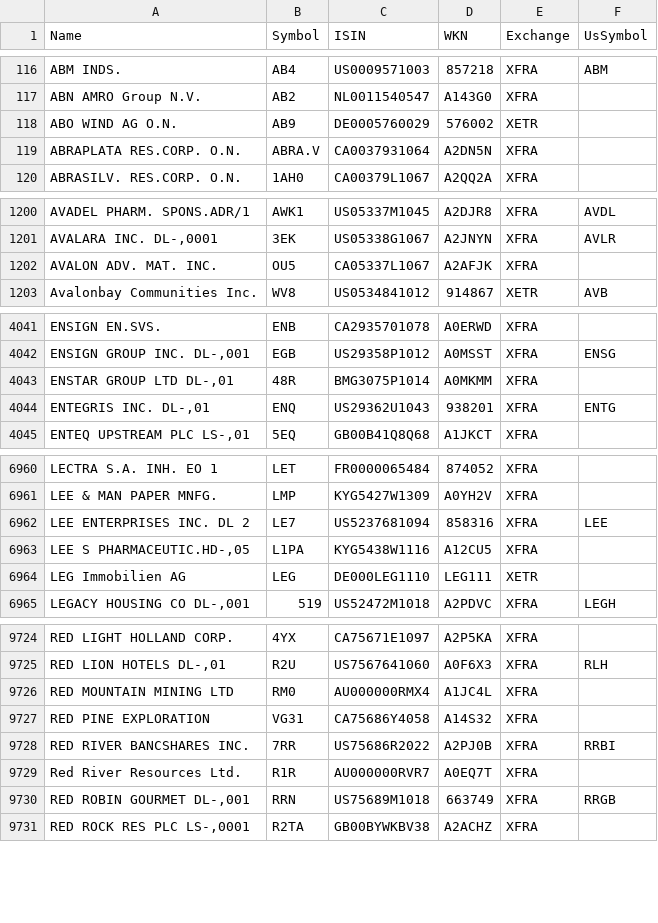
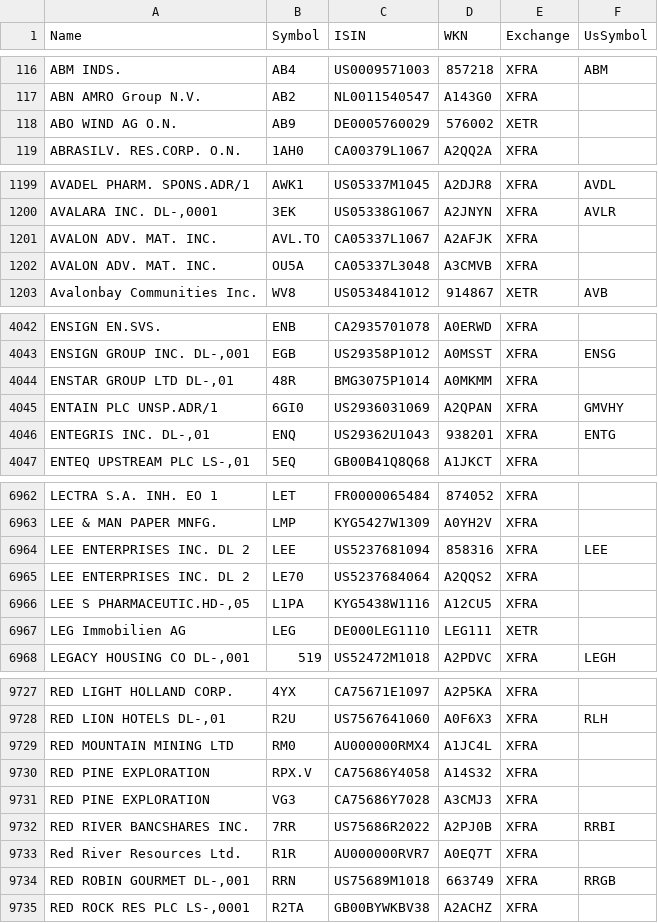
Before and after one commit to BenediktBertsch/German-Stock-Exchange, a CSV file: stock.csv, drawn as a sheet; only a part is shown, gaps mark what is left out; the diff covers the shown part only.

Commit message:
Updated data to 3/15/2021

```diff
--- a/stock.csv
+++ b/stock.csv
@@ -118,3 +118,2 @@ ABN AMRO Group N.V.,AB2,NL0011540547,A143G0,XFRA,
 ABO WIND AG O.N.,AB9,DE0005760029,576002,XETR,
-ABRAPLATA RES.CORP. O.N.,ABRA.V,CA0037931064,A2DN5N,XFRA,
 ABRASILV. RES.CORP. O.N.,1AH0,CA00379L1067,A2QQ2A,XFRA,
@@ -1201,3 +1200,4 @@ AVADEL PHARM. SPONS.ADR/1,AWK1,US05337M1045,A2DJR8,XFRA,AVDL
 "AVALARA INC. DL-,0001",3EK,US05338G1067,A2JNYN,XFRA,AVLR
-AVALON ADV. MAT. INC.,OU5,CA05337L1067,A2AFJK,XFRA,
+AVALON ADV. MAT. INC.,AVL.TO,CA05337L1067,A2AFJK,XFRA,
+AVALON ADV. MAT. INC.,OU5A,CA05337L3048,A3CMVB,XFRA,
 Avalonbay Communities Inc.,WV8,US0534841012,914867,XETR,AVB
@@ -4043,2 +4044,3 @@ ENSIGN EN.SVS.,ENB,CA2935701078,A0ERWD,XFRA,
 "ENSTAR GROUP LTD DL-,01",48R,BMG3075P1014,A0MKMM,XFRA,
+ENTAIN PLC UNSP.ADR/1,6GI0,US2936031069,A2QPAN,XFRA,GMVHY
 "ENTEGRIS INC. DL-,01",ENQ,US29362U1043,938201,XFRA,ENTG
@@ -6961,3 +6963,4 @@ LECTRA S.A. INH. EO 1,LET,FR0000065484,874052,XFRA,
 LEE & MAN PAPER MNFG.,LMP,KYG5427W1309,A0YH2V,XFRA,
-LEE ENTERPRISES INC. DL 2,LE7,US5237681094,858316,XFRA,LEE
+LEE ENTERPRISES INC. DL 2,LEE,US5237681094,858316,XFRA,LEE
+LEE ENTERPRISES INC. DL 2,LE70,US5237684064,A2QQS2,XFRA,
 "LEE S PHARMACEUTIC.HD-,05",L1PA,KYG5438W1116,A12CU5,XFRA,
@@ -9726,3 +9729,4 @@ RED LIGHT HOLLAND CORP.,4YX,CA75671E1097,A2P5KA,XFRA,
 RED MOUNTAIN MINING LTD,RM0,AU000000RMX4,A1JC4L,XFRA,
-RED PINE EXPLORATION,VG31,CA75686Y4058,A14S32,XFRA,
+RED PINE EXPLORATION,RPX.V,CA75686Y4058,A14S32,XFRA,
+RED PINE EXPLORATION,VG3,CA75686Y7028,A3CMJ3,XFRA,
 RED RIVER BANCSHARES INC.,7RR,US75686R2022,A2PJ0B,XFRA,RRBI
```
Also changed, not shown: 12 added rows, 6 removed rows and 34 edited cells elsewhere in this file, etf.csv.
